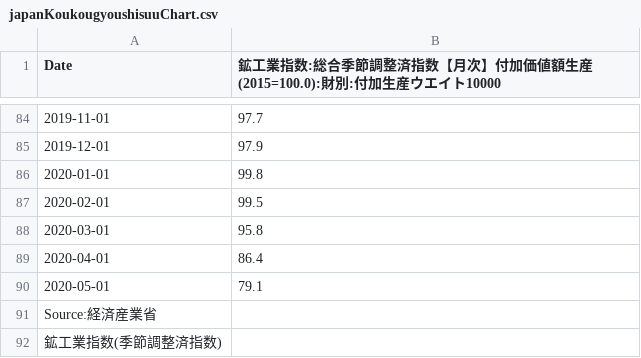
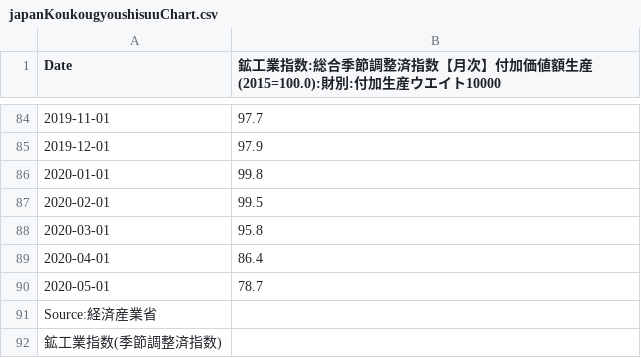
Before and after one commit to am-consulting/csvdata, a CSV file: japanKoukougyoushisuuChart.csv, drawn as a sheet; only a part is shown, gaps mark what is left out.

```diff
--- a/japanKoukougyoushisuuChart.csv
+++ b/japanKoukougyoushisuuChart.csv
@@ -89,3 +89,3 @@
 "2020-04-01",86.4
-"2020-05-01",79.1
+"2020-05-01",78.7
 " Source:経済産業省",
```
Also changed, not shown: japanKoukougyoushisuuTable.csv.
